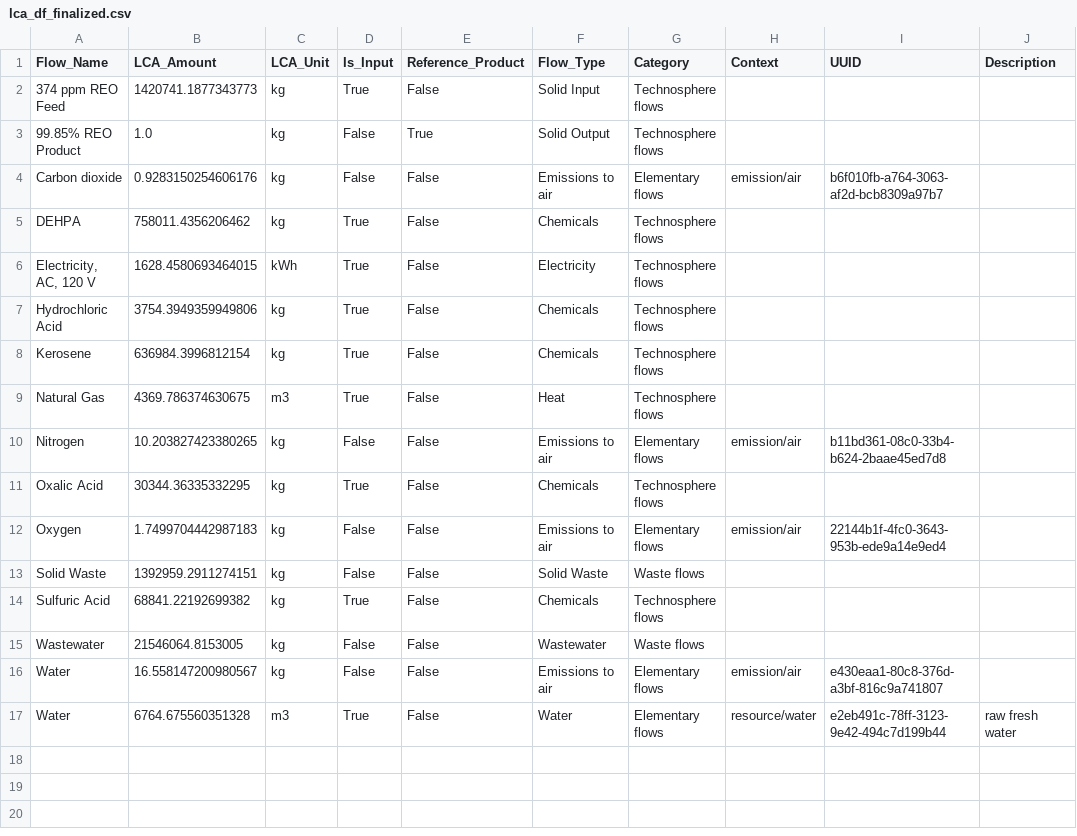
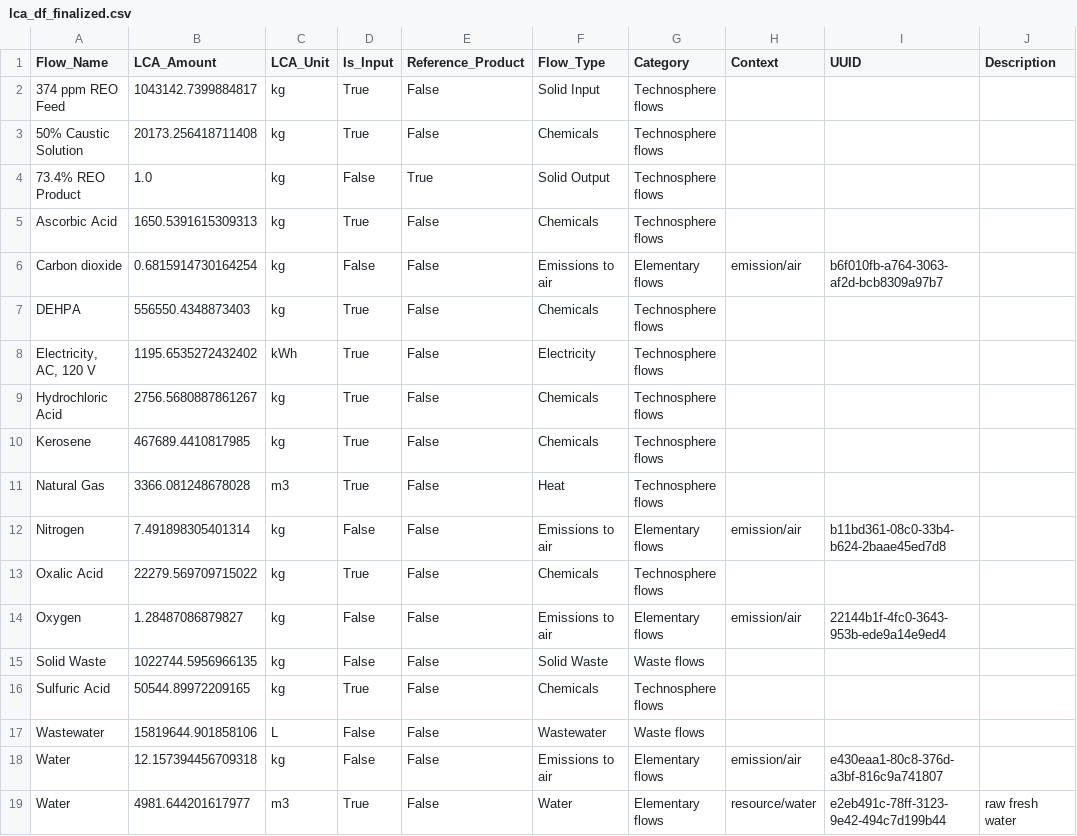
Before and after one commit to KeyLogicLCA/lca-prommis, a CSV file: output/lca_df_finalized.csv, drawn as a sheet.

```diff
--- a/output/lca_df_finalized.csv
+++ b/output/lca_df_finalized.csv
@@ -1,17 +1,19 @@
 Flow_Name,LCA_Amount,LCA_Unit,Is_Input,Reference_Product,Flow_Type,Category,Context,UUID,Description
-374 ppm REO Feed,1420741.1877343773,kg,True,False,Solid Input,Technosphere flows,,,
-99.85% REO Product,1.0,kg,False,True,Solid Output,Technosphere flows,,,
-Carbon dioxide,0.9283150254606176,kg,False,False,Emissions to air,Elementary flows,emission/air,b6f010fb-a764-3063-af2d-bcb8309a97b7,
-DEHPA,758011.4356206462,kg,True,False,Chemicals,Technosphere flows,,,
-"Electricity, AC, 120 V",1628.4580693464015,kWh,True,False,Electricity,Technosphere flows,,,
-Hydrochloric Acid,3754.3949359949806,kg,True,False,Chemicals,Technosphere flows,,,
-Kerosene,636984.3996812154,kg,True,False,Chemicals,Technosphere flows,,,
-Natural Gas,4369.786374630675,m3,True,False,Heat,Technosphere flows,,,
-Nitrogen,10.203827423380265,kg,False,False,Emissions to air,Elementary flows,emission/air,b11bd361-08c0-33b4-b624-2baae45ed7d8,
-Oxalic Acid,30344.36335332295,kg,True,False,Chemicals,Technosphere flows,,,
-Oxygen,1.7499704442987183,kg,False,False,Emissions to air,Elementary flows,emission/air,22144b1f-4fc0-3643-953b-ede9a14e9ed4,
-Solid Waste,1392959.2911274151,kg,False,False,Solid Waste,Waste flows,,,
-Sulfuric Acid,68841.22192699382,kg,True,False,Chemicals,Technosphere flows,,,
-Wastewater,21546064.8153005,kg,False,False,Wastewater,Waste flows,,,
-Water,16.558147200980567,kg,False,False,Emissions to air,Elementary flows,emission/air,e430eaa1-80c8-376d-a3bf-816c9a741807,
-Water,6764.675560351328,m3,True,False,Water,Elementary flows,resource/water,e2eb491c-78ff-3123-9e42-494c7d199b44,raw fresh water
+374 ppm REO Feed,1043142.7399884817,kg,True,False,Solid Input,Technosphere flows,,,
+50% Caustic Solution,20173.256418711408,kg,True,False,Chemicals,Technosphere flows,,,
+73.4% REO Product,1.0,kg,False,True,Solid Output,Technosphere flows,,,
+Ascorbic Acid,1650.5391615309313,kg,True,False,Chemicals,Technosphere flows,,,
+Carbon dioxide,0.6815914730164254,kg,False,False,Emissions to air,Elementary flows,emission/air,b6f010fb-a764-3063-af2d-bcb8309a97b7,
+DEHPA,556550.4348873403,kg,True,False,Chemicals,Technosphere flows,,,
+"Electricity, AC, 120 V",1195.6535272432402,kWh,True,False,Electricity,Technosphere flows,,,
+Hydrochloric Acid,2756.5680887861267,kg,True,False,Chemicals,Technosphere flows,,,
+Kerosene,467689.4410817985,kg,True,False,Chemicals,Technosphere flows,,,
+Natural Gas,3366.081248678028,m3,True,False,Heat,Technosphere flows,,,
+Nitrogen,7.491898305401314,kg,False,False,Emissions to air,Elementary flows,emission/air,b11bd361-08c0-33b4-b624-2baae45ed7d8,
+Oxalic Acid,22279.569709715022,kg,True,False,Chemicals,Technosphere flows,,,
+Oxygen,1.28487086879827,kg,False,False,Emissions to air,Elementary flows,emission/air,22144b1f-4fc0-3643-953b-ede9a14e9ed4,
+Solid Waste,1022744.5956966135,kg,False,False,Solid Waste,Waste flows,,,
+Sulfuric Acid,50544.89972209165,kg,True,False,Chemicals,Technosphere flows,,,
+Wastewater,15819644.901858106,L,False,False,Wastewater,Waste flows,,,
+Water,12.157394456709318,kg,False,False,Emissions to air,Elementary flows,emission/air,e430eaa1-80c8-376d-a3bf-816c9a741807,
+Water,4981.644201617977,m3,True,False,Water,Elementary flows,resource/water,e2eb491c-78ff-3123-9e42-494c7d199b44,raw fresh water
```
Also changed, not shown: output/lca_df.csv, output/lca_df_converted.csv, 5 other files.
